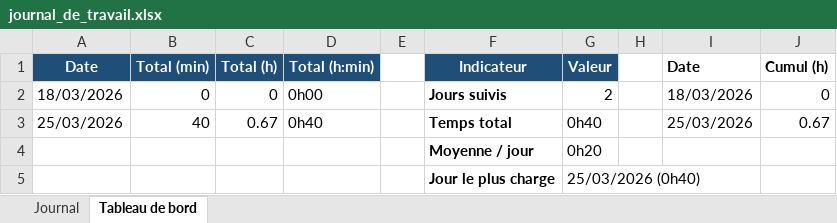
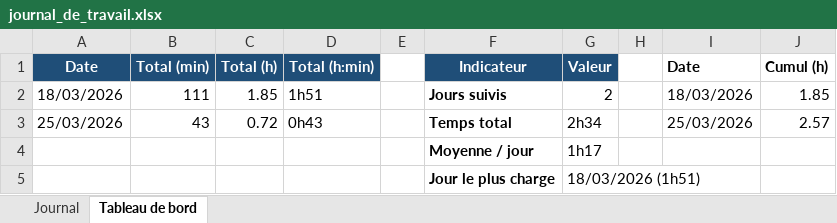
Before and after one commit to BlackAngelTVdev/P_Mobile-DamienRochat, an Excel workbook: Doc/journal_de_travail.xlsx, sheet Tableau de bord, drawn as a sheet; values as stored, in another font and other column widths than the file's, no borders; charts and pictures not drawn; the diff names each change by its address in the sheet, - before the commit and + after, or states it on an @@ line.

```diff
--- a/Doc/journal_de_travail.xlsx (sheet Tableau de bord)
+++ b/Doc/journal_de_travail.xlsx (sheet Tableau de bord)
-B2 (Total (min)): 0
+B2 (Total (min)): 111
-C2 (Total (h)): 0
+C2 (Total (h)): 1.85
-D2 (Total (h:min)): 0h00
+D2 (Total (h:min)): 1h51
-J2 (Cumul (h)): 0
+J2 (Cumul (h)): 1.85
-B3 (Total (min)): 40
+B3 (Total (min)): 43
-C3 (Total (h)): 0.67
+C3 (Total (h)): 0.72
-D3 (Total (h:min)): 0h40
+D3 (Total (h:min)): 0h43
-G3 (Valeur): 0h40
+G3 (Valeur): 2h34
-J3 (Cumul (h)): 0.67
+J3 (Cumul (h)): 2.57
-G4 (Valeur): 0h20
+G4 (Valeur): 1h17
-G5 (Valeur): 25/03/2026 (0h40)
+G5 (Valeur): 18/03/2026 (1h51)
```
Also changed, not shown: sheet Journal, charts or pictures, 13 other files.
